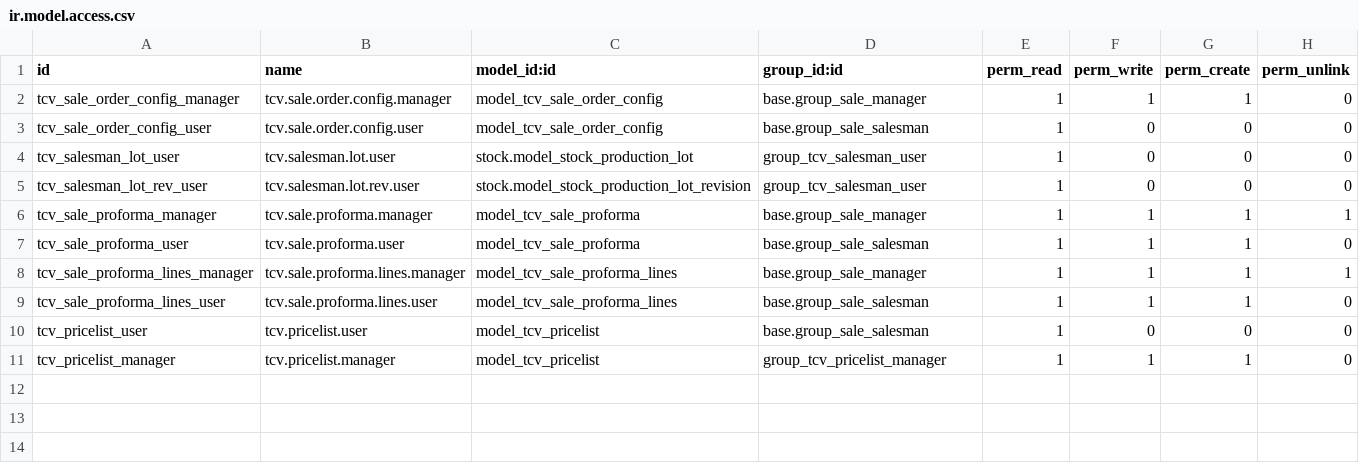
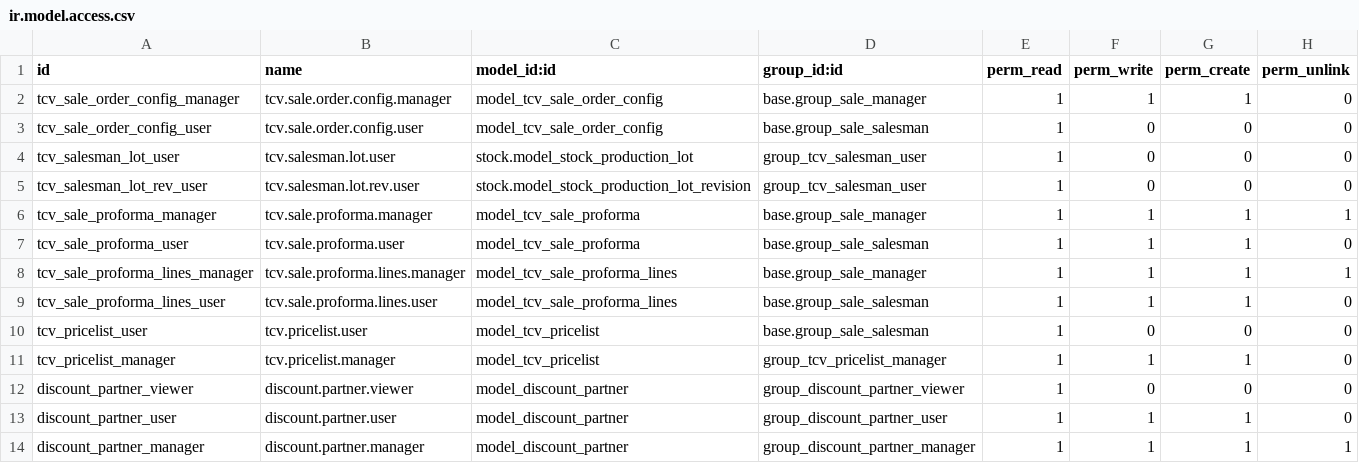
Before and after one commit to Tecvemar/openerp60, a CSV file: tcv_sale/security/ir.model.access.csv, drawn as a sheet.

Commit message:
price list field in res.partner

```diff
--- a/tcv_sale/security/ir.model.access.csv
+++ b/tcv_sale/security/ir.model.access.csv
@@ -11 +11,4 @@
 "tcv_pricelist_manager","tcv.pricelist.manager","model_tcv_pricelist","group_tcv_pricelist_manager",1,1,1,0
+"discount_partner_viewer","discount.partner.viewer","model_discount_partner","group_discount_partner_viewer",1,0,0,0
+"discount_partner_user","discount.partner.user","model_discount_partner","group_discount_partner_user",1,1,1,0
+"discount_partner_manager","discount.partner.manager","model_discount_partner","group_discount_partner_manager",1,1,1,1
```
Also changed, not shown: 13 other files.
